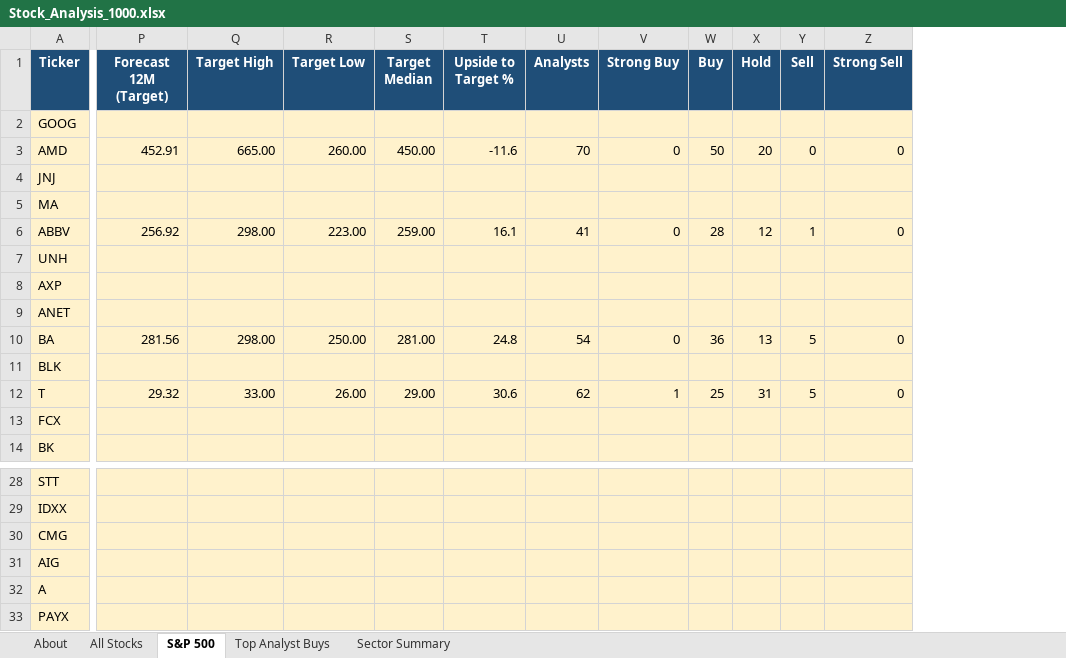
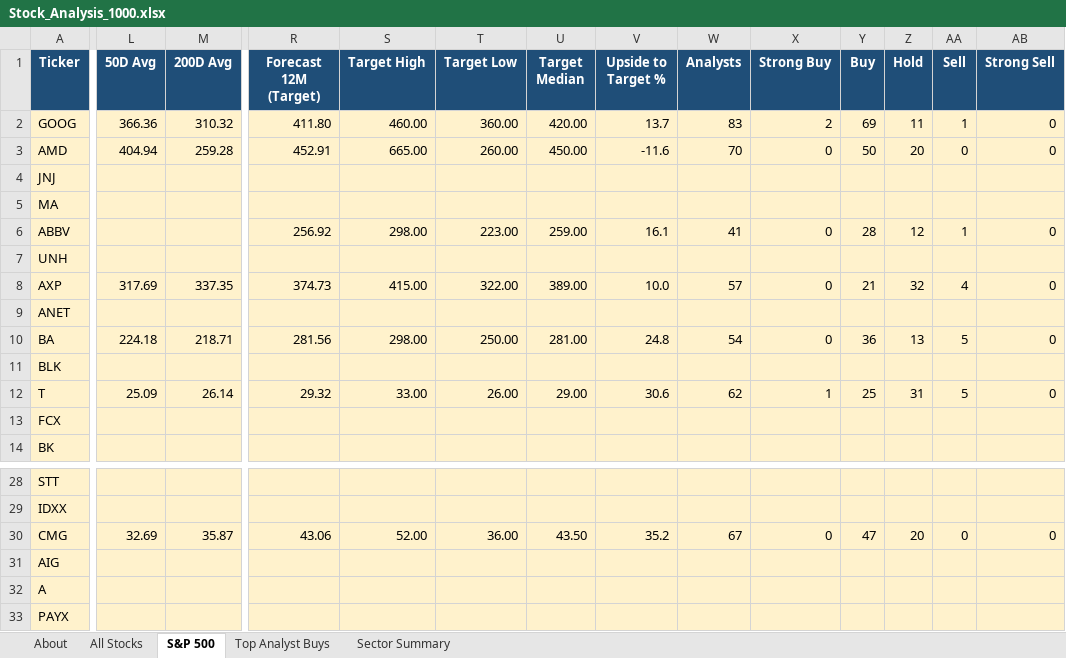
Before and after one commit to nico-pare/stoksanalysis, an Excel workbook: Stock_Analysis_1000.xlsx, sheet S&P 500, drawn as a sheet; only a part is shown, gaps mark what is left out; values as stored, in another font and other column widths than the file's, no borders; conditional formats not drawn; addresses are those after the commit; the diff covers the shown part only; the diff names each change by its address in the sheet, - before the commit and + after, or states it on an @@ line.

```diff
--- a/Stock_Analysis_1000.xlsx (sheet S&P 500)
+++ b/Stock_Analysis_1000.xlsx (sheet S&P 500)
+column L (50D Avg), rows 2-12: 366.36 | 404.94 |  |  |  |  | 317.69 |  | 224.18 |  | 25.09; row 30: 32.69
+column M (200D Avg), rows 2-12: 310.32 | 259.28 |  |  |  |  | 337.35 |  | 218.71 |  | 26.14; row 30: 35.87
-R2 (Forecast 12M (Target)): (empty)
+R2 (Forecast 12M (Target)): 411.80
-S2 (Target High): (empty)
+S2 (Target High): 460.00
-T2 (Target Low): (empty)
+T2 (Target Low): 360.00
-U2 (Target Median): (empty)
+U2 (Target Median): 420.00
-V2 (Upside to Target %): (empty)
+V2 (Upside to Target %): 13.7
-W2 (Analysts): (empty)
+W2 (Analysts): 83
-X2 (Strong Buy): (empty)
+X2 (Strong Buy): 2
-Y2 (Buy): (empty)
+Y2 (Buy): 69
-Z2 (Hold): (empty)
+Z2 (Hold): 11
-AA2 (Sell): (empty)
+AA2 (Sell): 1
-AB2 (Strong Sell): (empty)
+AB2 (Strong Sell): 0
-R8 (Forecast 12M (Target)): (empty)
+R8 (Forecast 12M (Target)): 374.73
-S8 (Target High): (empty)
+S8 (Target High): 415.00
-T8 (Target Low): (empty)
+T8 (Target Low): 322.00
-U8 (Target Median): (empty)
+U8 (Target Median): 389.00
-V8 (Upside to Target %): (empty)
+V8 (Upside to Target %): 10.0
-W8 (Analysts): (empty)
+W8 (Analysts): 57
-X8 (Strong Buy): (empty)
+X8 (Strong Buy): 0
-Y8 (Buy): (empty)
+Y8 (Buy): 21
-Z8 (Hold): (empty)
+Z8 (Hold): 32
-AA8 (Sell): (empty)
+AA8 (Sell): 4
-AB8 (Strong Sell): (empty)
+AB8 (Strong Sell): 0
-R30 (Forecast 12M (Target)): (empty)
+R30 (Forecast 12M (Target)): 43.06
-S30 (Target High): (empty)
+S30 (Target High): 52.00
-T30 (Target Low): (empty)
+T30 (Target Low): 36.00
-U30 (Target Median): (empty)
+U30 (Target Median): 43.50
-V30 (Upside to Target %): (empty)
+V30 (Upside to Target %): 35.2
-W30 (Analysts): (empty)
+W30 (Analysts): 67
-X30 (Strong Buy): (empty)
+X30 (Strong Buy): 0
-Y30 (Buy): (empty)
+Y30 (Buy): 47
-Z30 (Hold): (empty)
+Z30 (Hold): 20
-AA30 (Sell): (empty)
+AA30 (Sell): 0
-AB30 (Strong Sell): (empty)
+AB30 (Strong Sell): 0
```
Also changed, not shown: 164 edited cells elsewhere in this sheet, sheet Top Analyst Buys, sheet All Stocks, sheet Sector Summary, sheet About, 1 other file.
